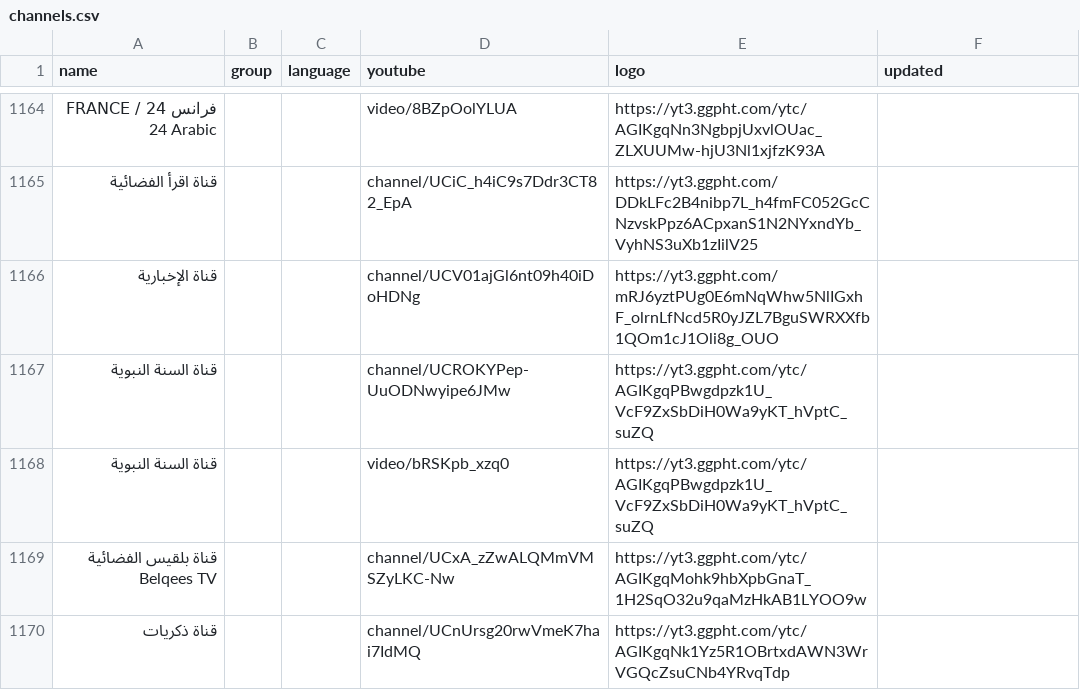
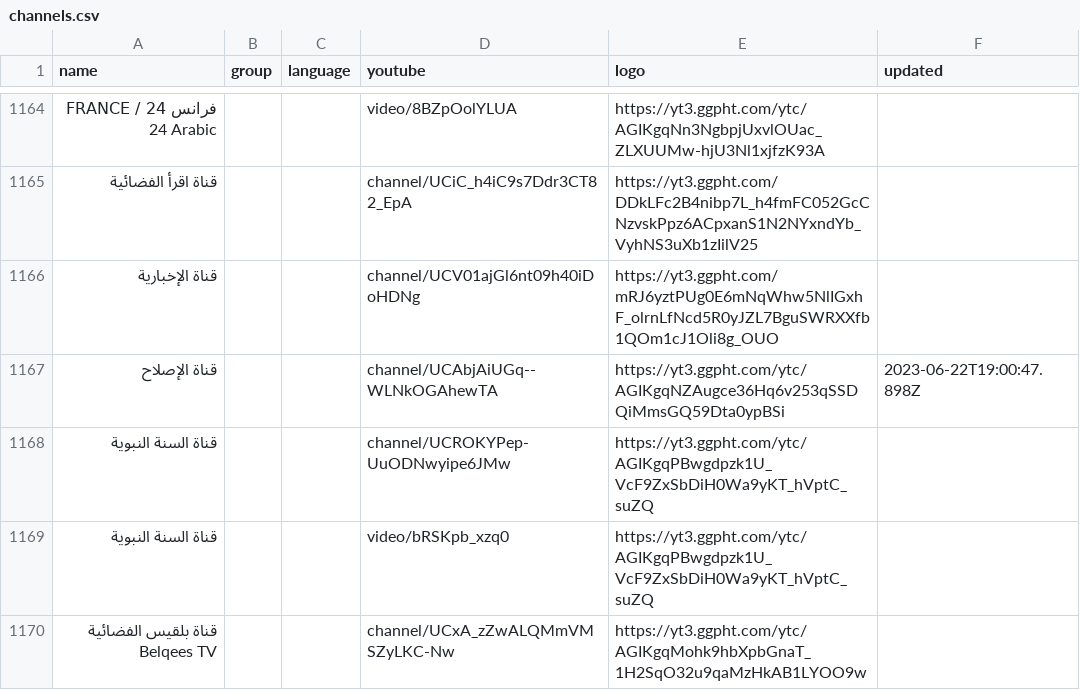
Before and after one commit to Navezjt/Navez-ST, a CSV file: channels.csv, drawn as a sheet; only a part is shown, gaps mark what is left out; the shorter side is filled out with more unchanged rows; the diff names each change by its address in the sheet, - before the commit and + after, or states it on an @@ line.

```diff
--- a/channels.csv
+++ b/channels.csv
+row 1167: قناة الإصلاح |  |  | channel/UCAbjAiUGq--WLNkOGAhewTA | https://yt3.ggpht.com/ytc/AGIKgqNZAugce36Hq6v253qSSDQiMmsGQ59Dta0ypBSi | 2023-06-22T19:00:47.898Z
```
